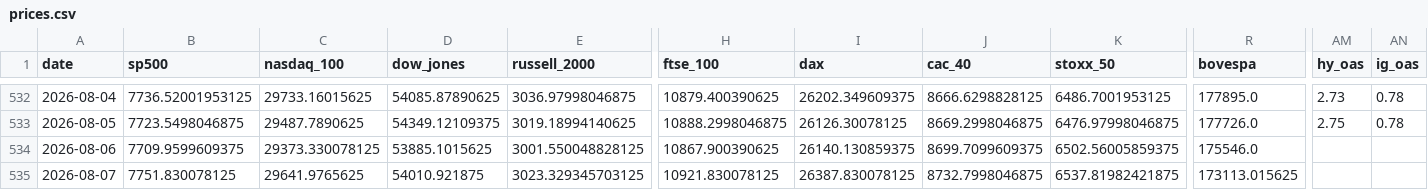
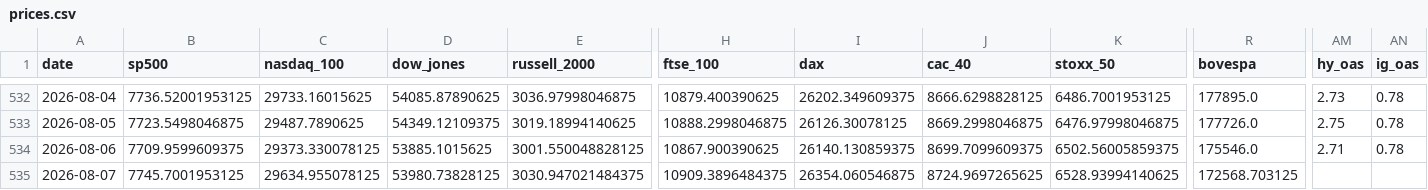
Before and after one commit to mayankmundhrawork-cpu/Transmission-Layer, a CSV file: data/prices.csv, drawn as a sheet; only a part is shown, gaps mark what is left out; the diff covers the shown part only; the diff names each change by its address in the sheet, - before the commit and + after, or states it on an @@ line.

```diff
--- a/data/prices.csv
+++ b/data/prices.csv
-AM534 (hy_oas): (empty)
+AM534 (hy_oas): 2.71
-AN534 (ig_oas): (empty)
+AN534 (ig_oas): 0.78
-B535 (sp500): 7751.830078125
+B535 (sp500): 7745.7001953125
-C535 (nasdaq_100): 29641.9765625
+C535 (nasdaq_100): 29634.955078125
-D535 (dow_jones): 54010.921875
+D535 (dow_jones): 53980.73828125
-E535 (russell_2000): 3023.329345703125
+E535 (russell_2000): 3030.947021484375
-H535 (ftse_100): 10921.830078125
+H535 (ftse_100): 10909.3896484375
-I535 (dax): 26387.830078125
+I535 (dax): 26354.060546875
-J535 (cac_40): 8732.7998046875
+J535 (cac_40): 8724.9697265625
-K535 (stoxx_50): 6537.81982421875
+K535 (stoxx_50): 6528.93994140625
-R535 (bovespa): 173113.015625
+R535 (bovespa): 172568.703125
```
Also changed, not shown: 39 edited cells elsewhere in this file, 19 other files.
